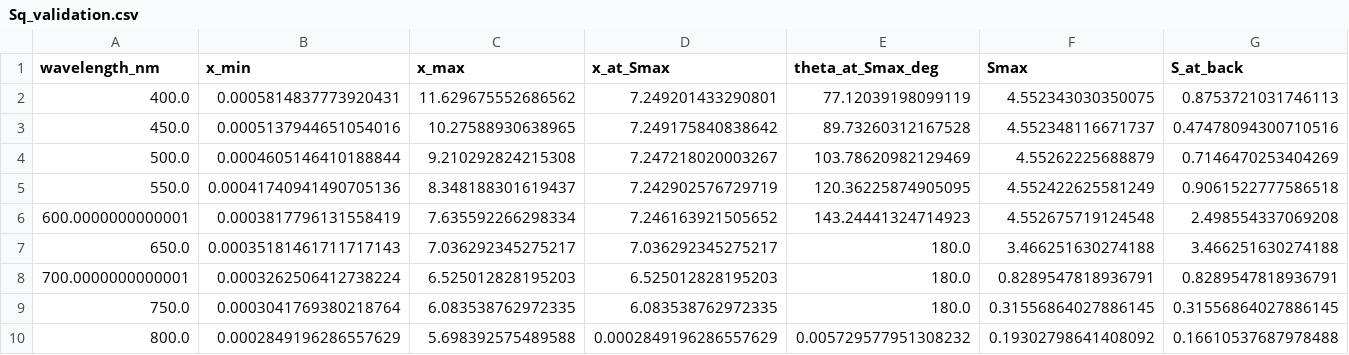
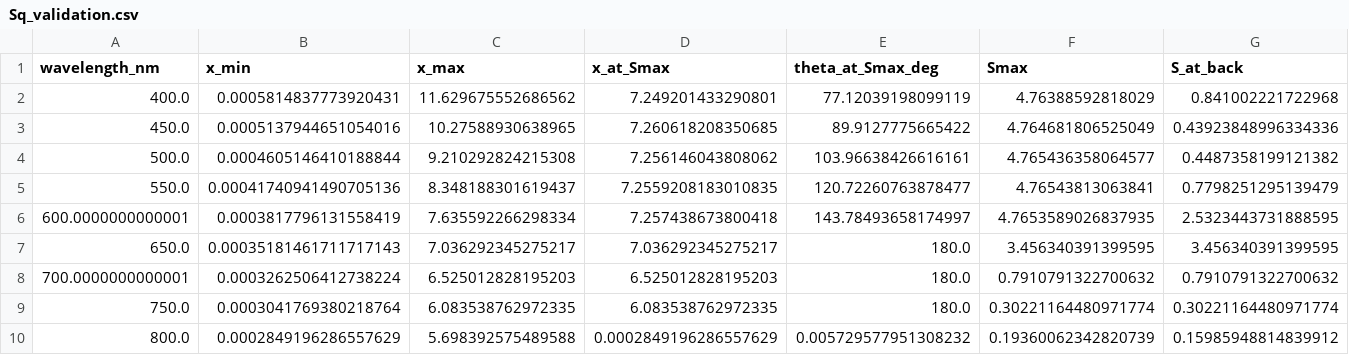
Before and after one commit to Jaehun-Kim-Brian/MonteCarloPhG, a CSV file: Sq_validation.csv, drawn as a sheet.

```diff
--- a/Sq_validation.csv
+++ b/Sq_validation.csv
@@ -1,10 +1,10 @@
 wavelength_nm,x_min,x_max,x_at_Smax,theta_at_Smax_deg,Smax,S_at_back
-400.0,0.0005814837773920431,11.629675552686562,7.249201433290801,77.12039198099119,4.552343030350075,0.8753721031746113
-450.0,0.0005137944651054016,10.27588930638965,7.249175840838642,89.73260312167528,4.552348116671737,0.47478094300710516
-500.0,0.0004605146410188844,9.210292824215308,7.247218020003267,103.78620982129469,4.55262225688879,0.7146470253404269
-550.0,0.00041740941490705136,8.348188301619437,7.242902576729719,120.36225874905095,4.552422625581249,0.9061522777586518
-600.0000000000001,0.0003817796131558419,7.635592266298334,7.246163921505652,143.24441324714923,4.552675719124548,2.498554337069208
-650.0,0.00035181461711717143,7.036292345275217,7.036292345275217,180.0,3.466251630274188,3.466251630274188
-700.0000000000001,0.0003262506412738224,6.525012828195203,6.525012828195203,180.0,0.8289547818936791,0.8289547818936791
-750.0,0.0003041769380218764,6.083538762972335,6.083538762972335,180.0,0.31556864027886145,0.31556864027886145
-800.0,0.0002849196286557629,5.698392575489588,0.0002849196286557629,0.005729577951308232,0.19302798641408092,0.16610537687978488
+400.0,0.0005814837773920431,11.629675552686562,7.249201433290801,77.12039198099119,4.76388592818029,0.841002221722968
+450.0,0.0005137944651054016,10.27588930638965,7.260618208350685,89.9127775665422,4.764681806525049,0.43923848996334336
+500.0,0.0004605146410188844,9.210292824215308,7.256146043808062,103.96638426616161,4.765436358064577,0.4487358199121382
+550.0,0.00041740941490705136,8.348188301619437,7.2559208183010835,120.72260763878477,4.76543813063841,0.7798251295139479
+600.0000000000001,0.0003817796131558419,7.635592266298334,7.257438673800418,143.78493658174997,4.7653589026837935,2.5323443731888595
+650.0,0.00035181461711717143,7.036292345275217,7.036292345275217,180.0,3.456340391399595,3.456340391399595
+700.0000000000001,0.0003262506412738224,6.525012828195203,6.525012828195203,180.0,0.7910791322700632,0.7910791322700632
+750.0,0.0003041769380218764,6.083538762972335,6.083538762972335,180.0,0.30221164480971774,0.30221164480971774
+800.0,0.0002849196286557629,5.698392575489588,0.0002849196286557629,0.005729577951308232,0.19360062342820739,0.15985948814839912
```
Also changed, not shown: diagnostic_table.csv, 27 other files.
